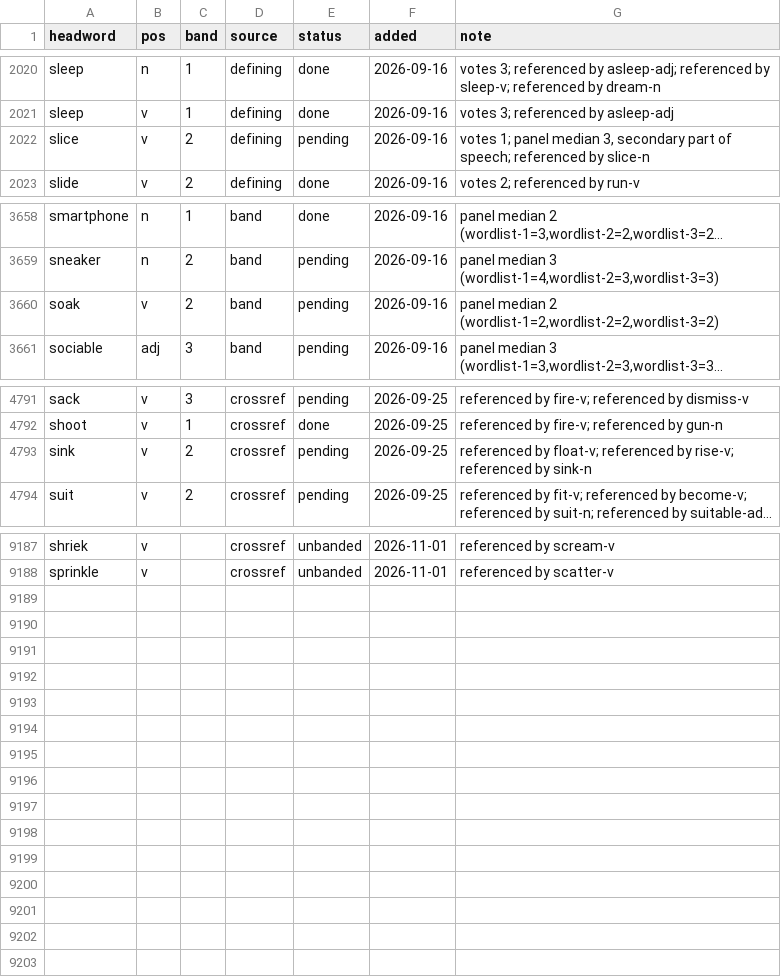
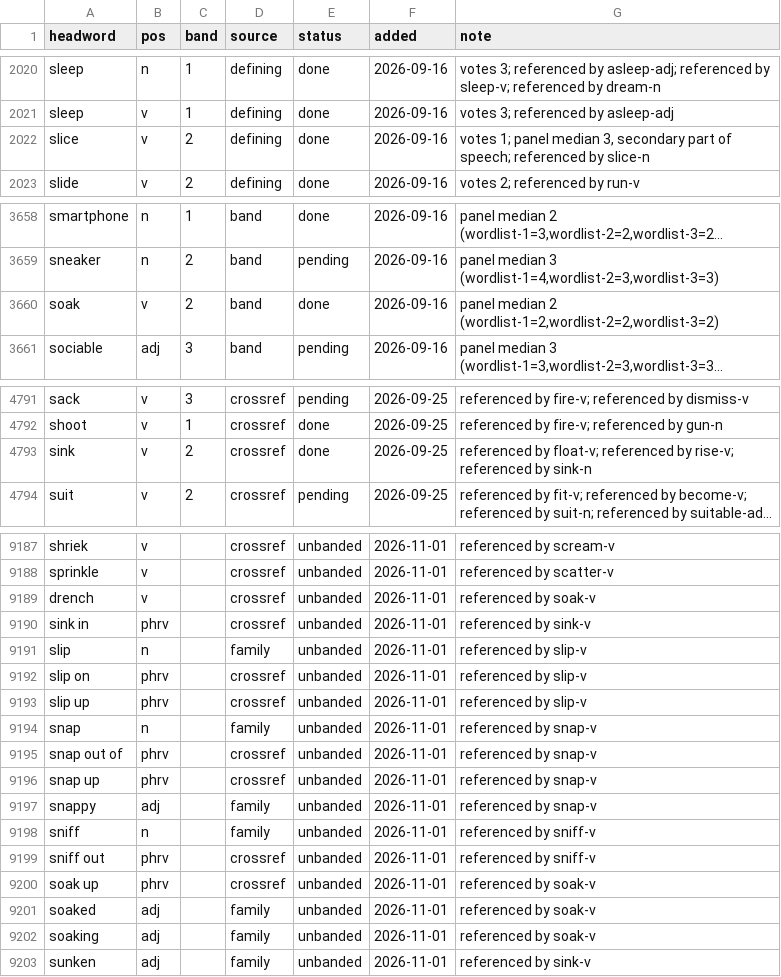
Before and after one commit to tkgally/eex-dict, a TSV file: headwords/queue.tsv, drawn as a sheet; only a part is shown, gaps mark what is left out; long unchanged cells end in …; the diff covers the shown part only; the diff names each change by its address in the sheet, - before the commit and + after, or states it on an @@ line.

```diff
--- a/headwords/queue.tsv
+++ b/headwords/queue.tsv
-E2022 (status): pending
+E2022 (status): done
-E3660 (status): pending
+E3660 (status): done
-E4793 (status): pending
+E4793 (status): done
+row 9189: drench | v |  | crossref | unbanded | 2026-11-01 | referenced by soak-v
+row 9190: sink in | phrv |  | crossref | unbanded | 2026-11-01 | referenced by sink-v
+row 9191: slip | n |  | family | unbanded | 2026-11-01 | referenced by slip-v
+row 9192: slip on | phrv |  | crossref | unbanded | 2026-11-01 | referenced by slip-v
+row 9193: slip up | phrv |  | crossref | unbanded | 2026-11-01 | referenced by slip-v
+row 9194: snap | n |  | family | unbanded | 2026-11-01 | referenced by snap-v
+row 9195: snap out of | phrv |  | crossref | unbanded | 2026-11-01 | referenced by snap-v
+row 9196: snap up | phrv |  | crossref | unbanded | 2026-11-01 | referenced by snap-v
+row 9197: snappy | adj |  | family | unbanded | 2026-11-01 | referenced by snap-v
+row 9198: sniff | n |  | family | unbanded | 2026-11-01 | referenced by sniff-v
+row 9199: sniff out | phrv |  | crossref | unbanded | 2026-11-01 | referenced by sniff-v
+row 9200: soak up | phrv |  | crossref | unbanded | 2026-11-01 | referenced by soak-v
+row 9201: soaked | adj |  | family | unbanded | 2026-11-01 | referenced by soak-v
+row 9202: soaking | adj |  | family | unbanded | 2026-11-01 | referenced by soak-v
+row 9203: sunken | adj |  | family | unbanded | 2026-11-01 | referenced by sink-v
```
Also changed, not shown: 5 edited cells elsewhere in this file, 31 other files.
